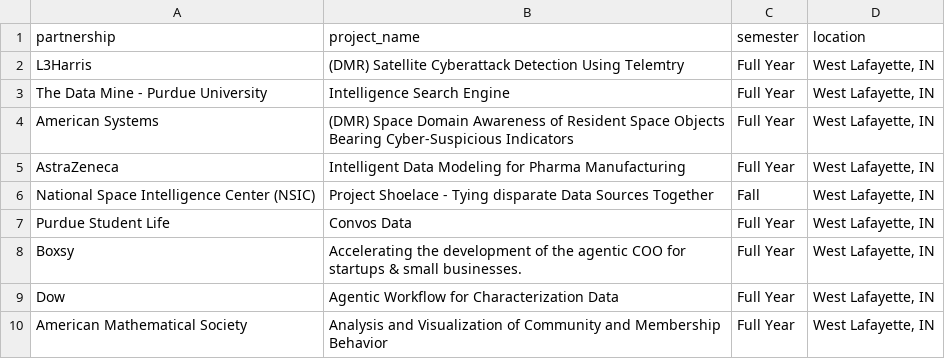
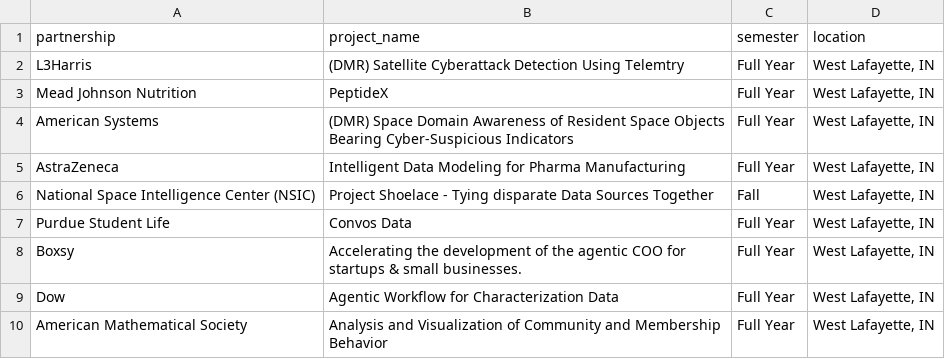
Before and after one commit to nmchong/tdm-crp-monitor, a CSV file: seen_projects.csv, drawn as a sheet; only a part is shown.

```diff
--- a/seen_projects.csv
+++ b/seen_projects.csv
@@ -2,3 +2,3 @@ partnership,project_name,semester,location
 L3Harris,(DMR) Satellite Cyberattack Detection Using Telemtry,Full Year,"West Lafayette, IN"
-The Data Mine - Purdue University,Intelligence Search Engine,Full Year,"West Lafayette, IN"
+Mead Johnson Nutrition,PeptideX,Full Year,"West Lafayette, IN"
 American Systems,(DMR) Space Domain Awareness of Resident Space Objects Bearing Cyber-Suspicious Indicators,Full Year,"West Lafayette, IN"
```
